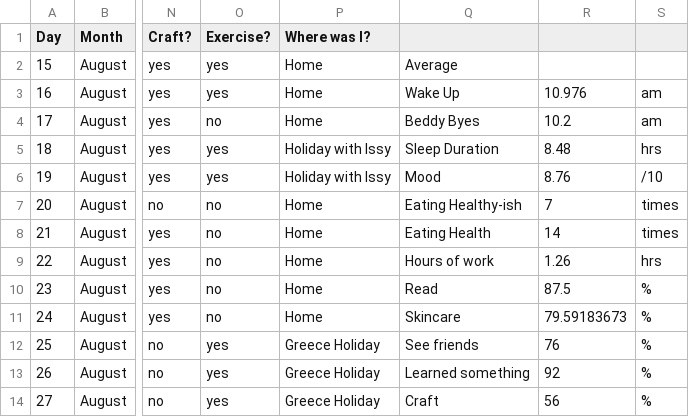
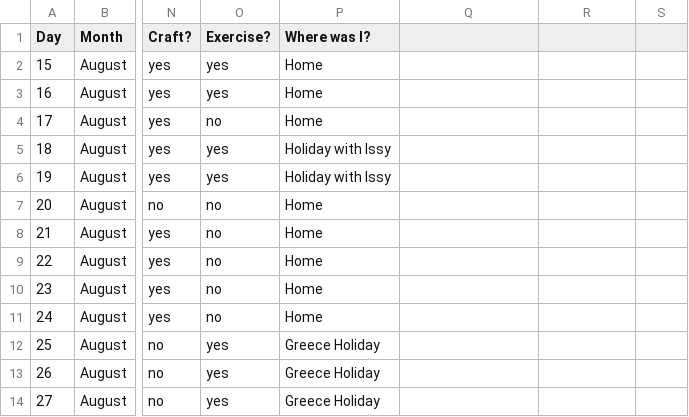
Before and after one commit to littlewoodviolet/BoS, a CSV file: Habit Tracker - Sheet1.csv, drawn as a sheet; only a part is shown, gaps mark what is left out; the diff covers the shown part only; the diff names each change by its address in the sheet, - before the commit and + after, or states it on an @@ line.

```diff
--- a/Habit Tracker - Sheet1.csv
+++ b/Habit Tracker - Sheet1.csv
-Q2: Average
+Q2: (empty)
-Q3: Wake Up
+Q3: (empty)
-R3: 10.976
+R3: (empty)
-S3:S4: am
+S3:S4: (empty)
-Q4: Beddy Byes
+Q4: (empty)
-R4: 10.2
+R4: (empty)
-Q5: Sleep Duration
+Q5: (empty)
-R5: 8.48
+R5: (empty)
-S5: hrs
+S5: (empty)
-Q6: Mood
+Q6: (empty)
-R6: 8.76
+R6: (empty)
-S6: /10
+S6: (empty)
-Q7: Eating Healthy-ish
+Q7: (empty)
-R7: 7
+R7: (empty)
-S7:S8: times
+S7:S8: (empty)
-Q8: Eating Health
+Q8: (empty)
-R8: 14
+R8: (empty)
-Q9: Hours of work
+Q9: (empty)
-R9: 1.26
+R9: (empty)
-S9: hrs
+S9: (empty)
-Q10: Read
+Q10: (empty)
-R10: 87.5
+R10: (empty)
-S10:S14: %
+S10:S14: (empty)
-Q11: Skincare
+Q11: (empty)
-R11: 79.59183673
+R11: (empty)
-Q12: See friends
+Q12: (empty)
-R12: 76
+R12: (empty)
-Q13: Learned something
+Q13: (empty)
-R13: 92
+R13: (empty)
-Q14: Craft
+Q14: (empty)
-R14: 56
+R14: (empty)
```
Also changed, not shown: 18 removed rows and 3 edited cells elsewhere in this file.
